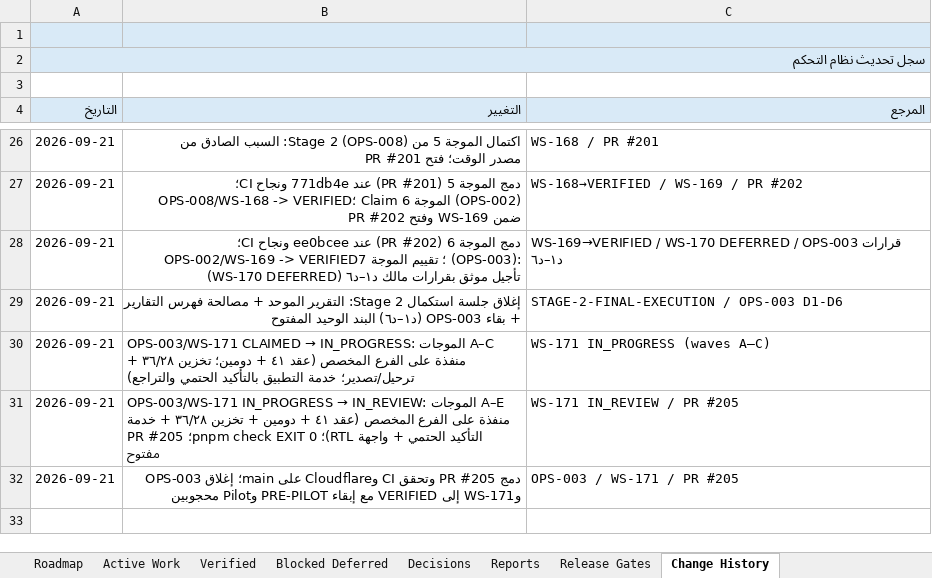
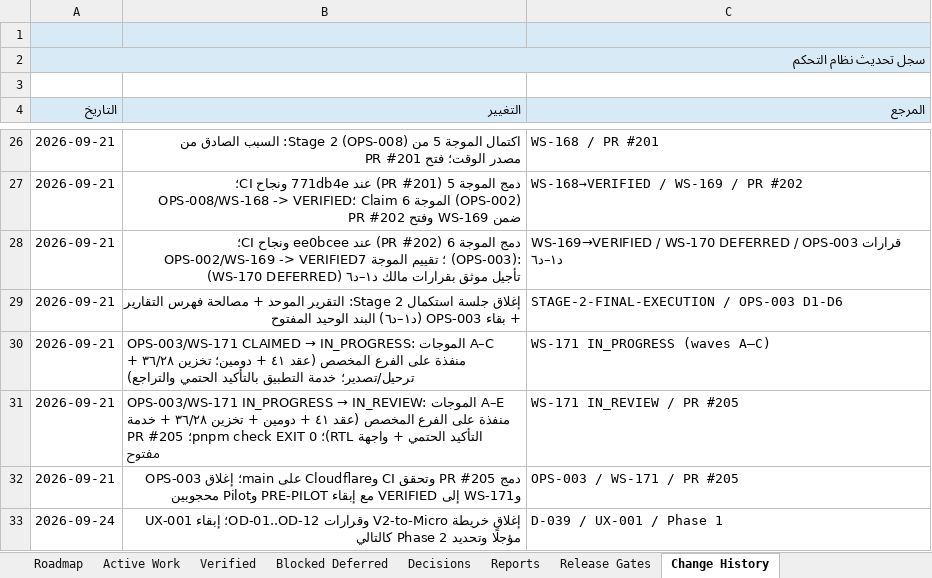
Before and after one commit to Qays7753/Micro, an Excel workbook: docs/operations/control/generated/MASTER-TRACKER.xlsx, sheet Change History, drawn as a sheet; only a part is shown, gaps mark what is left out; values as stored, in another font and other column widths than the file's, no borders; the diff names each change by its address in the sheet, - before the commit and + after, or states it on an @@ line.

Commit message:
docs: close UI V2 Phase 1 mapping gate
Co-authored-by: Qays7753 <2.14180459e+08+Qays7753@users.noreply.github.com>

```diff
--- a/docs/operations/control/generated/MASTER-TRACKER.xlsx (sheet Change History)
+++ b/docs/operations/control/generated/MASTER-TRACKER.xlsx (sheet Change History)
+row 33: 2026-09-24 | إغلاق خريطة V2-to-Micro وقرارات OD-01..OD-12؛ إبقاء UX-001 مؤجلًا وتحديد Phase 2 كالتالي | D-039 / UX-001 / Phase 1
```
Also changed, not shown: sheet Blocked Deferred, sheet All Items, sheet Decisions, sheet Roadmap, sheet Executive Status, 8 other files.
